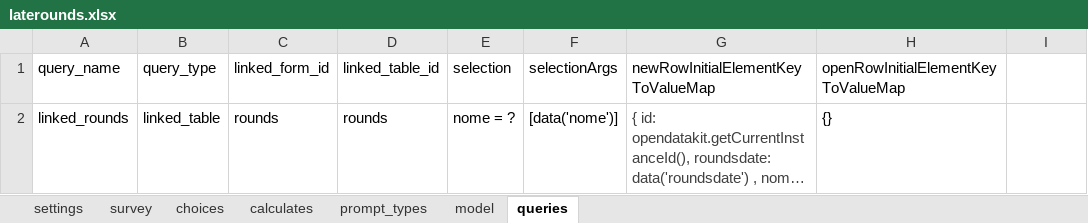
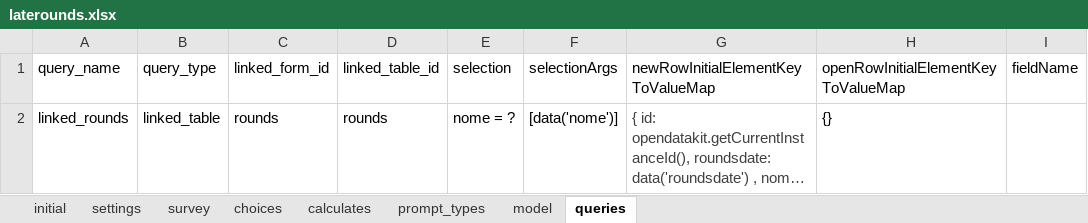
Before and after one commit to AndrMJ/Pediatria, an Excel workbook: app/config/tables/triagem/forms/laterounds/laterounds.xlsx, sheet queries, drawn as a sheet; long unchanged cells end in …; values as stored, in another font and other column widths than the file's, no borders; the diff names each change by its address in the sheet, - before the commit and + after, or states it on an @@ line.

```diff
--- a/app/config/tables/triagem/forms/laterounds/laterounds.xlsx (sheet queries)
+++ b/app/config/tables/triagem/forms/laterounds/laterounds.xlsx (sheet queries)
+sheet tab: initial
-I1: (empty)
+I1: fieldName
```
Also changed, not shown: sheet survey, sheet model, app/config/tables/rounds/forms/rounds/rounds.xlsx, app/config/tables/triagem/forms/diagnostic/diagnostic.xlsx, 12 other files.
